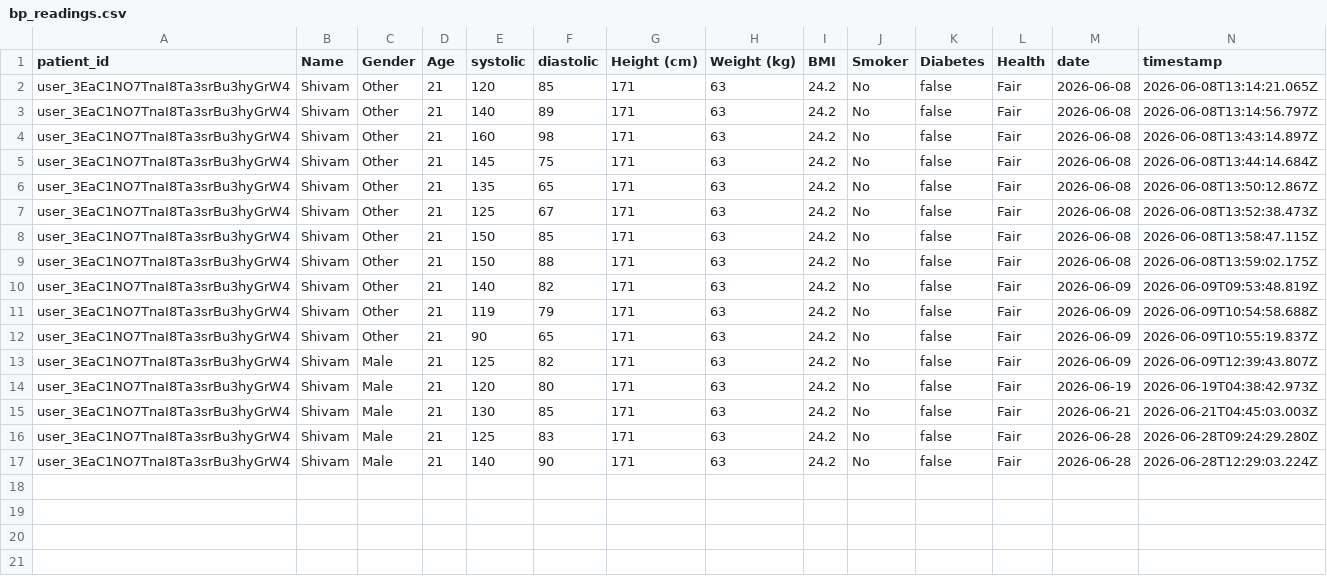
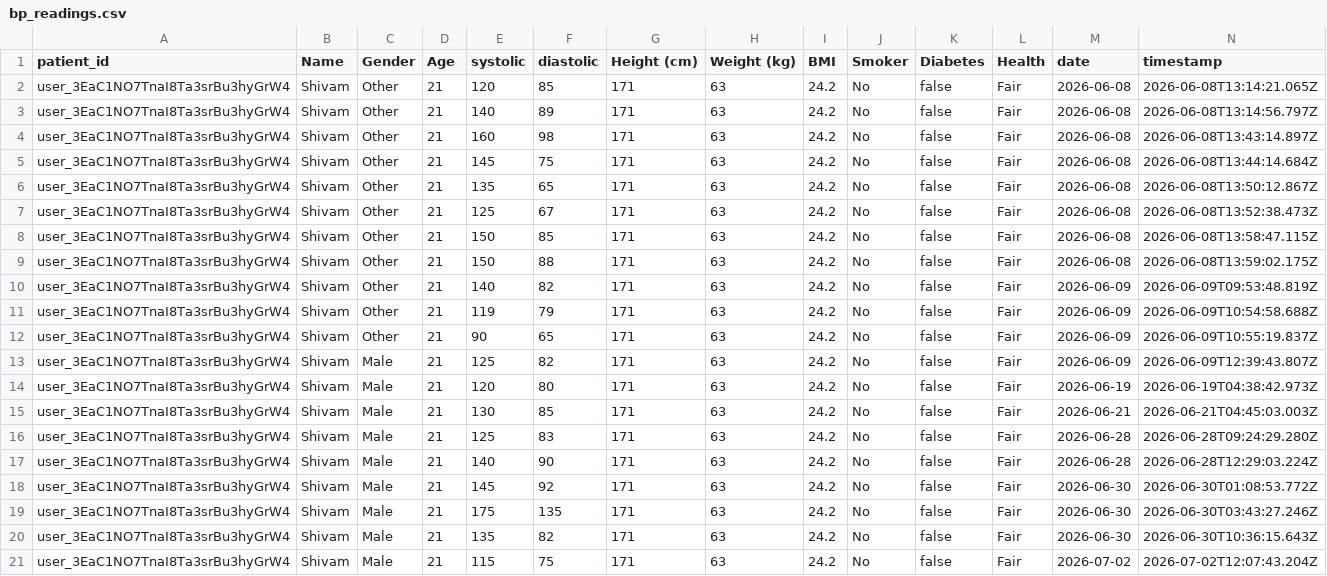
Before and after one commit to Shivam65672/Neurova, a CSV file: bp_readings.csv, drawn as a sheet; only a part is shown; rows hold the shown columns only; the diff names each change by its address in the sheet, - before the commit and + after, or states it on an @@ line.

```diff
--- a/bp_readings.csv
+++ b/bp_readings.csv
+row 18: user_3EaC1NO7TnaI8Ta3srBu3hyGrW4 | Shivam | Male | 21 | 145 | 92 | 171 | 63 | 24.2 | No | false | Fair | 2026-06-30 | 2026-06-30T01:08:53.772Z
+row 19: user_3EaC1NO7TnaI8Ta3srBu3hyGrW4 | Shivam | Male | 21 | 175 | 135 | 171 | 63 | 24.2 | No | false | Fair | 2026-06-30 | 2026-06-30T03:43:27.246Z
+row 20: user_3EaC1NO7TnaI8Ta3srBu3hyGrW4 | Shivam | Male | 21 | 135 | 82 | 171 | 63 | 24.2 | No | false | Fair | 2026-06-30 | 2026-06-30T10:36:15.643Z
+row 21: user_3EaC1NO7TnaI8Ta3srBu3hyGrW4 | Shivam | Male | 21 | 115 | 75 | 171 | 63 | 24.2 | No | false | Fair | 2026-07-02 | 2026-07-02T12:07:43.204Z
```
Also changed, not shown: 47 other files.
